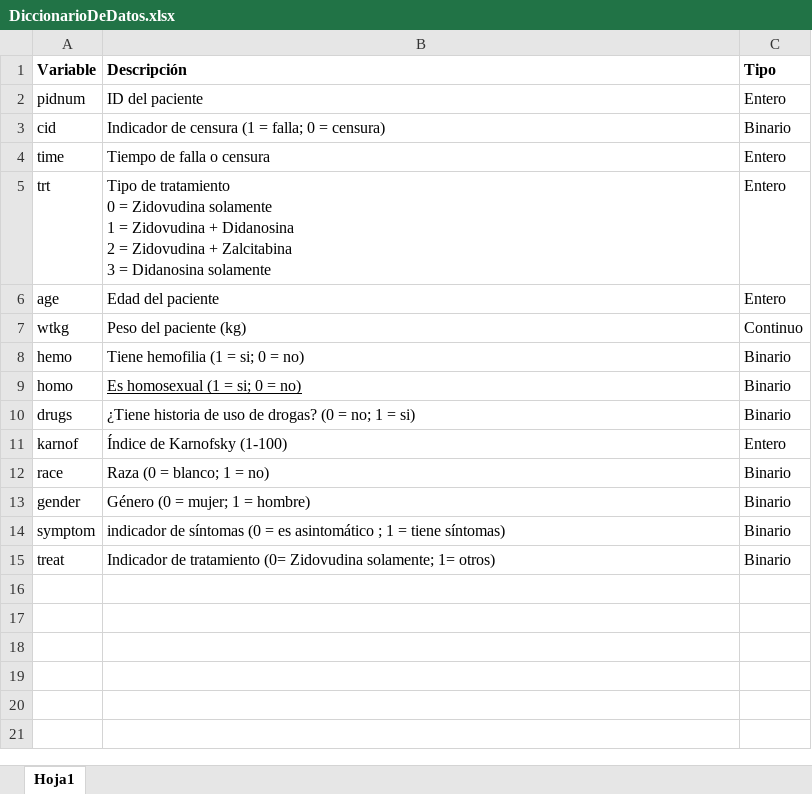
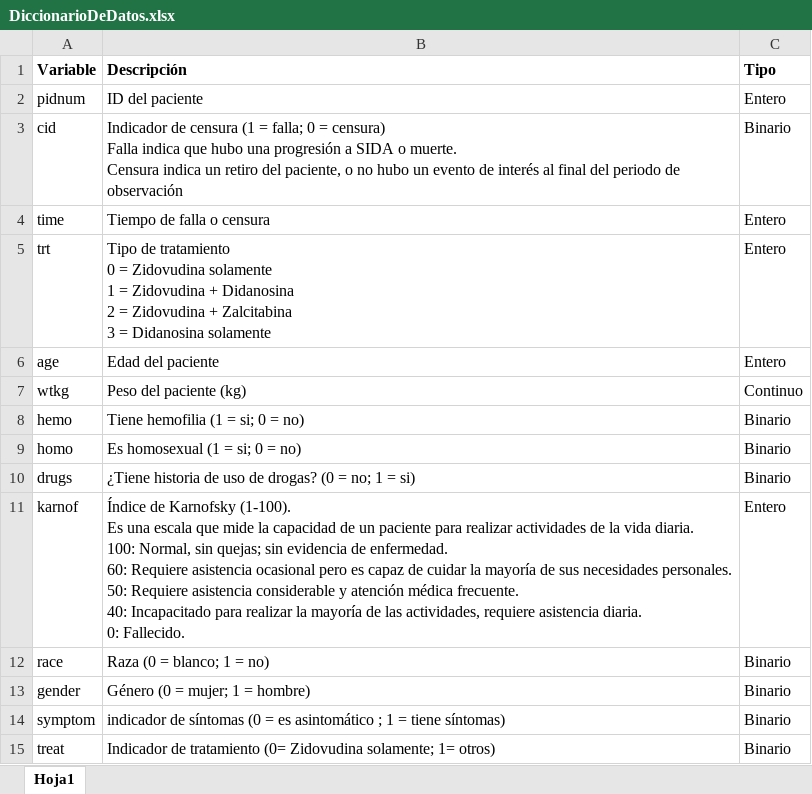
Before and after one commit to Santiago-Beltran/TallerMod-Sim4, an Excel workbook: DiccionarioDeDatos.xlsx, sheet Hoja1, drawn as a sheet; values as stored, in another font and other column widths than the file's, no borders; ↵ is a line break in a cell; the diff names each change by its address in the sheet, - before the commit and + after, or states it on an @@ line.

Commit message:
correcciones al diccionario de datos

```diff
--- a/DiccionarioDeDatos.xlsx (sheet Hoja1)
+++ b/DiccionarioDeDatos.xlsx (sheet Hoja1)
-B3 (Descripción): …= censura)
+B3 (Descripción): …= censura) ↵ Falla indica que hubo una progresión a SIDA o muerte. ↵ Censura indica un retiro del paciente, o no hubo un evento de interés al final del periodo de observación
-B9 underline: on
+B9 underline: off
-B11 (Descripción): …de Karnofsky (1-100)
+B11 (Descripción): …de Karnofsky (1-100). ↵ Es una escala que mide la capacidad de un paciente para realizar actividades de la vida diaria. ↵ 100: Normal, sin quejas; sin evidencia de enfermedad. ↵ 60: Requiere asistencia ocasional pero es capaz de cuidar la mayoría de sus necesidades personales. ↵ 50: Requiere asistencia considerable y atención médica frecuente. ↵ 40: Incapacitado para realizar la mayoría de las actividades, requiere asistencia diaria. ↵ 0: Fallecido.
```
